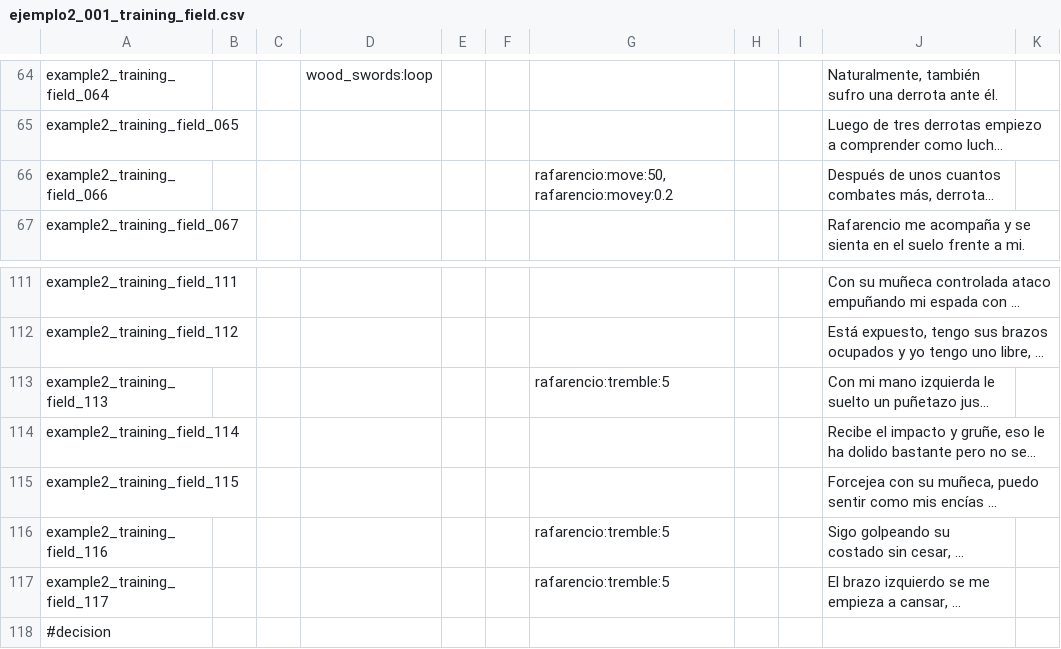
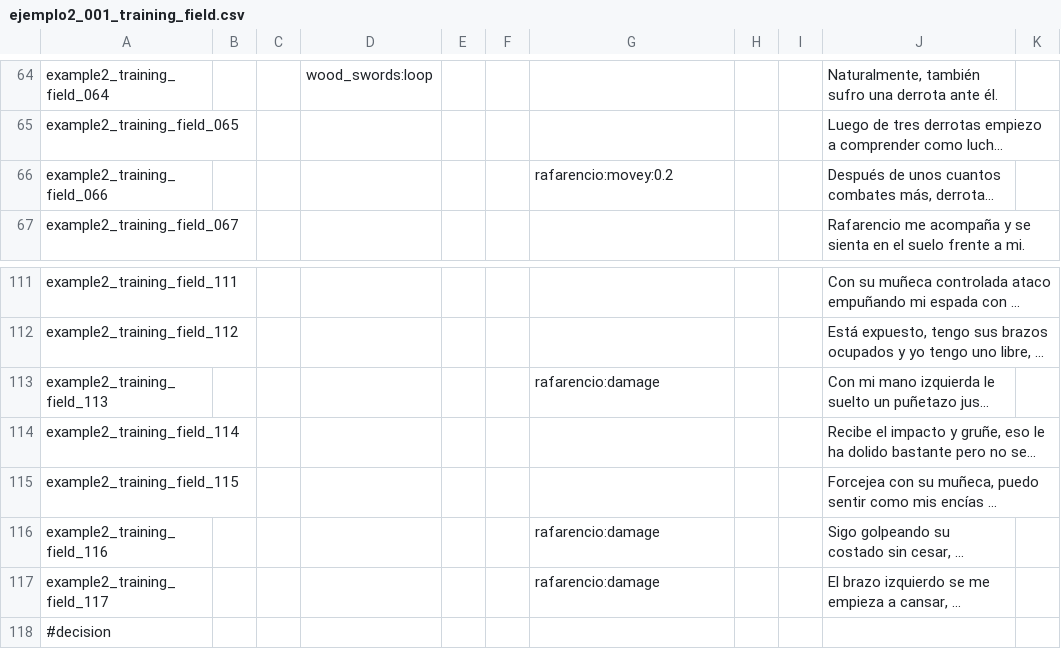
Before and after one commit to Atlantox/atlax-renpy, a CSV file: game/scenes/ejemplo2/ejemplo2_001_training_field.csv, drawn as a sheet; only a part is shown, gaps mark what is left out; long unchanged cells end in …; the diff names each change by its address in the sheet, - before the commit and + after, or states it on an @@ line.

```diff
--- a/game/scenes/ejemplo2/ejemplo2_001_training_field.csv
+++ b/game/scenes/ejemplo2/ejemplo2_001_training_field.csv
-G66: rafarencio:move:50, rafarencio:movey:0.2
+G66: rafarencio:movey:0.2
-G113: rafarencio:tremble:5
+G113: rafarencio:damage
-G116:G117: rafarencio:tremble:5
+G116:G117: rafarencio:damage
```
Also changed, not shown: game/scenes/ejemplo2/ejemplo2_004_prepare_powerfull_hit.csv, 21 other files.
